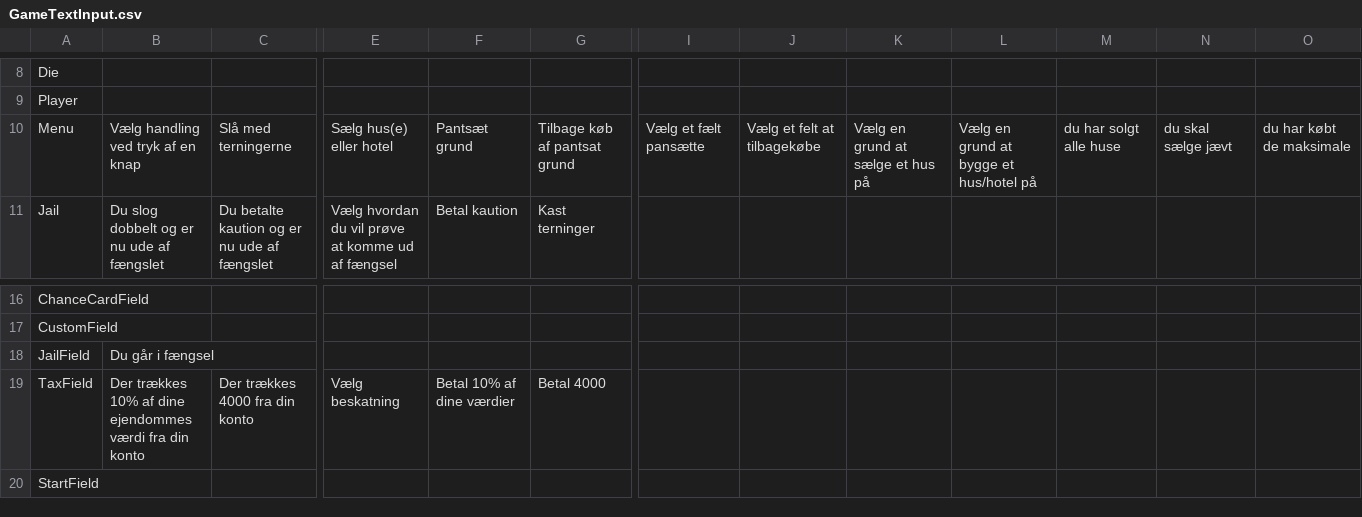
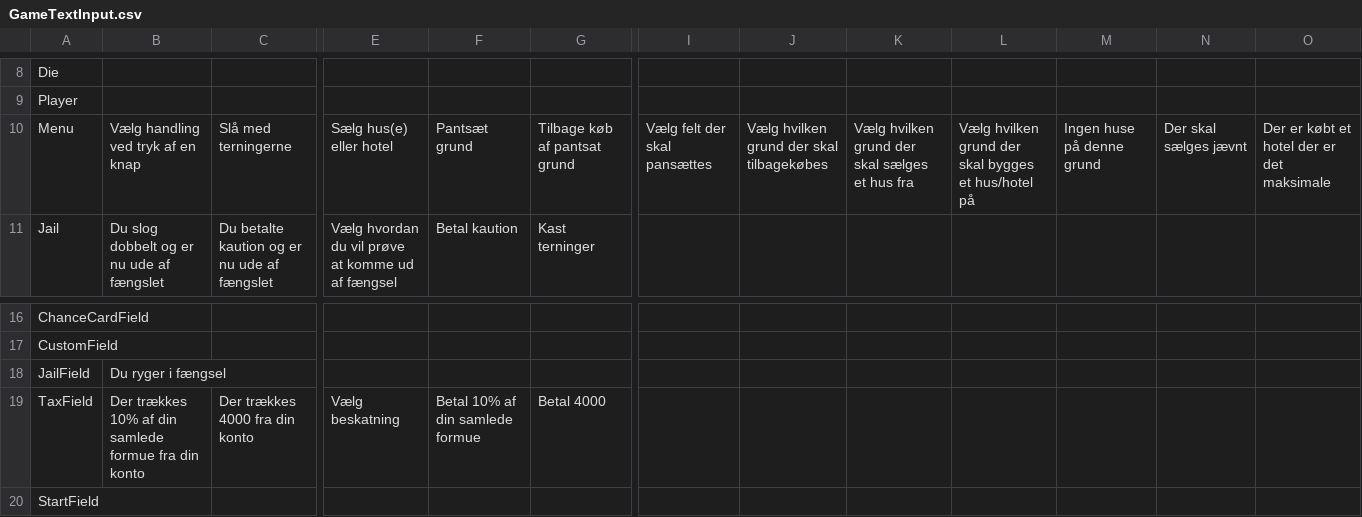
Before and after one commit to louismonty/24_Final, a CSV file: src/main/GameTextInput.csv, drawn as a sheet; only a part is shown, gaps mark what is left out; the diff names each change by its address in the sheet, - before the commit and + after, or states it on an @@ line.

Commit message:
updated csv file in GameTextInput.csv

```diff
--- a/src/main/GameTextInput.csv
+++ b/src/main/GameTextInput.csv
-I10: Vælg et fælt pansætte
+I10: Vælg felt der skal pansættes
-J10: Vælg et felt at tilbagekøbe
+J10: Vælg hvilken grund der skal tilbagekøbes
-K10: Vælg en grund at sælge et hus på
+K10: Vælg hvilken grund der skal sælges et hus fra
-L10: Vælg en grund at bygge et hus/hotel på
+L10: Vælg hvilken grund der skal bygges et hus/hotel på
-M10: du har solgt alle huse
+M10: Ingen huse på denne grund
-N10: du skal sælge jævt
+N10: Der skal sælges jævnt
-O10: du har købt de maksimale
+O10: Der er købt et hotel der er det maksimale
-B18: Du går i fængsel
+B18: Du ryger i fængsel
-B19: …10% af dine ejendommes værdi fra din…
+B19: …10% af din samlede formue fra din…
-F19: Betal 10% af dine værdier
+F19: Betal 10% af din samlede formue
```
